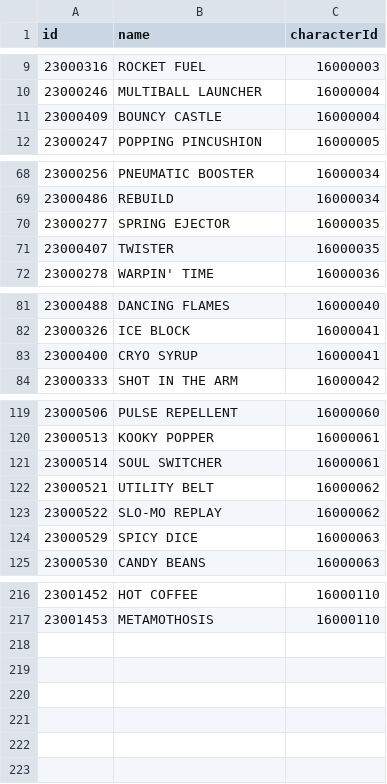
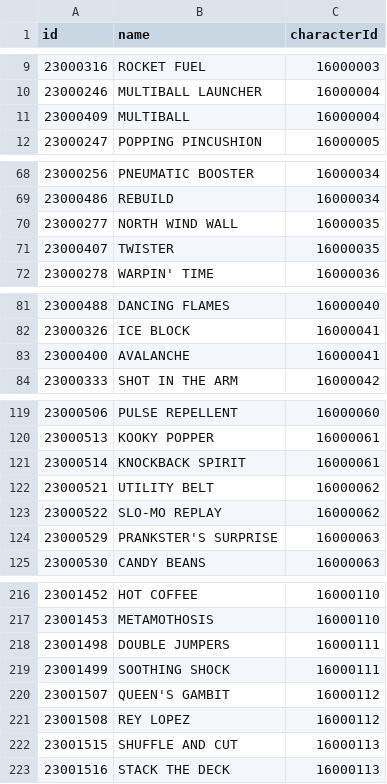
Before and after one commit to satishkhanal76/BrawlStats, a CSV file: public/assets/csv/gadgets.csv, drawn as a sheet; only a part is shown, gaps mark what is left out; the diff covers the shown part only.

```diff
--- a/public/assets/csv/gadgets.csv
+++ b/public/assets/csv/gadgets.csv
@@ -10,3 +10,3 @@ id,name,characterId
 23000246,"MULTIBALL LAUNCHER",16000004
-23000409,"BOUNCY CASTLE",16000004
+23000409,"MULTIBALL",16000004
 23000247,"POPPING PINCUSHION",16000005
@@ -69,3 +69,3 @@ id,name,characterId
 23000486,"REBUILD",16000034
-23000277,"SPRING EJECTOR",16000035
+23000277,"NORTH WIND WALL",16000035
 23000407,"TWISTER",16000035
@@ -82,3 +82,3 @@ id,name,characterId
 23000326,"ICE BLOCK",16000041
-23000400,"CRYO SYRUP",16000041
+23000400,"AVALANCHE",16000041
 23000333,"SHOT IN THE ARM",16000042
@@ -120,6 +120,6 @@ id,name,characterId
 23000513,"KOOKY POPPER",16000061
-23000514,"SOUL SWITCHER",16000061
+23000514,"KNOCKBACK SPIRIT",16000061
 23000521,"UTILITY BELT",16000062
 23000522,"SLO-MO REPLAY",16000062
-23000529,"SPICY DICE",16000063
+23000529,"PRANKSTER'S SURPRISE",16000063
 23000530,"CANDY BEANS",16000063
@@ -217 +217,7 @@ id,name,characterId
 23001453,"METAMOTHOSIS",16000110
+23001498,"DOUBLE JUMPERS",16000111
+23001499,"SOOTHING SHOCK",16000111
+23001507,"QUEEN'S GAMBIT",16000112
+23001508,"REY LOPEZ",16000112
+23001515,"SHUFFLE AND CUT",16000113
+23001516,"STACK THE DECK",16000113
```
Also changed, not shown: 2 edited cells elsewhere in this file, public/assets/csv/characters.csv, public/assets/csv/star-powers.csv.
